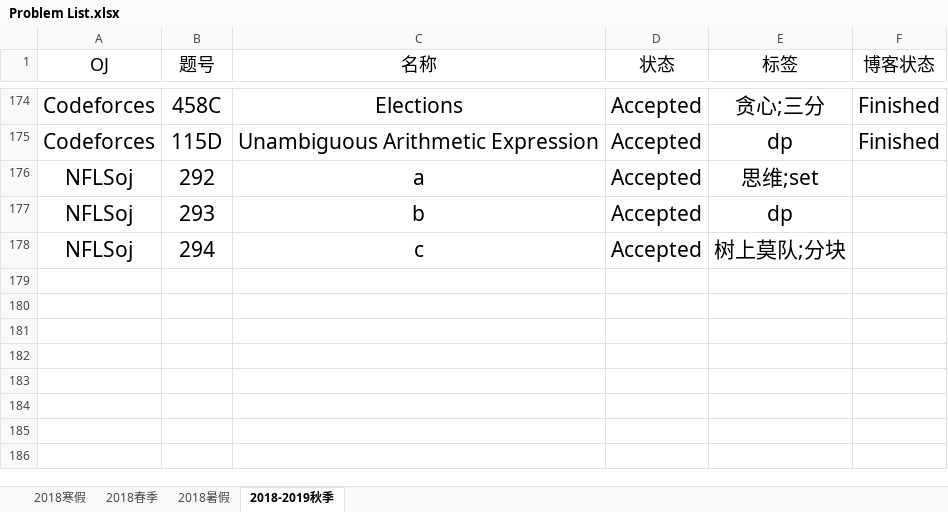
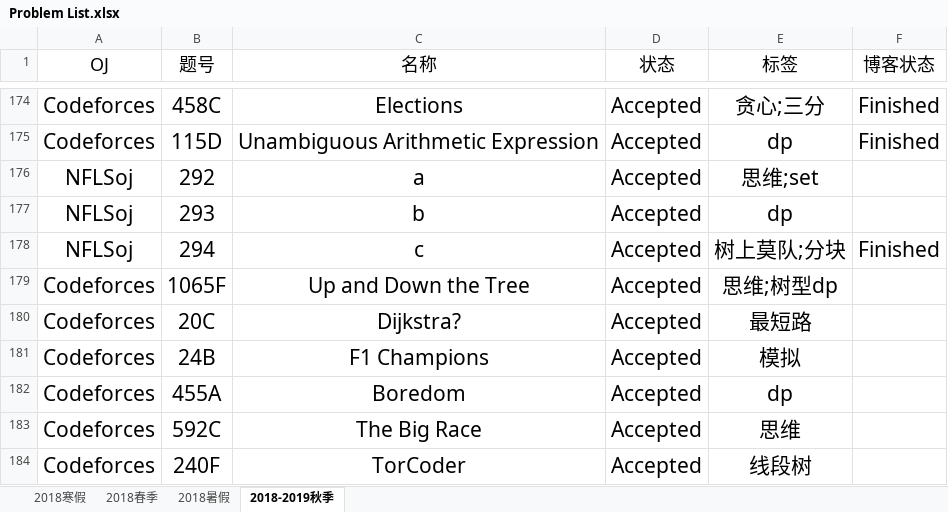
Before and after one commit to IcePrincess-1968/Programmes, an Excel workbook: Problem List.xlsx, sheet 2018-2019秋季, drawn as a sheet; only a part is shown, gaps mark what is left out; values as stored, in another font and other column widths than the file's, no borders; the diff names each change by its address in the sheet, - before the commit and + after, or states it on an @@ line.

```diff
--- a/Problem List.xlsx (sheet 2018-2019秋季)
+++ b/Problem List.xlsx (sheet 2018-2019秋季)
-F178 (博客状态): (empty)
+F178 (博客状态): Finished
+row 179: Codeforces | 1065F | Up and Down the Tree | Accepted | 思维;树型dp
+row 180: Codeforces | 20C | Dijkstra? | Accepted | 最短路
+row 181: Codeforces | 24B | F1 Champions | Accepted | 模拟
+row 182: Codeforces | 455A | Boredom | Accepted | dp
+row 183: Codeforces | 592C | The Big Race | Accepted | 思维
+row 184: Codeforces | 240F | TorCoder | Accepted | 线段树
```
Also changed, not shown: 2 other files.
